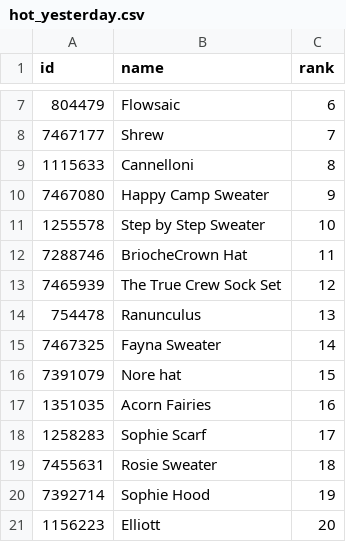
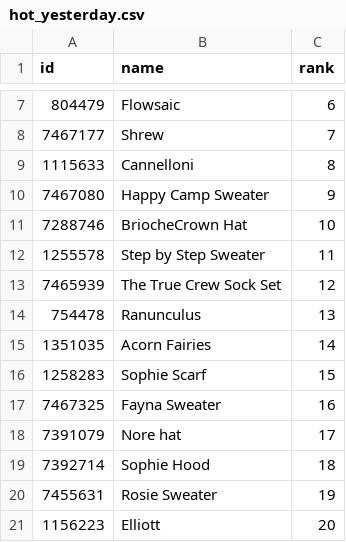
Before and after one commit to alexmcsw/ravelry-table, a CSV file: data/hot_yesterday.csv, drawn as a sheet; only a part is shown, gaps mark what is left out.

```diff
--- a/data/hot_yesterday.csv
+++ b/data/hot_yesterday.csv
@@ -10,12 +10,12 @@
 7467080,"Happy Camp Sweater",9
-1255578,"Step by Step Sweater",10
-7288746,"BriocheCrown Hat",11
+7288746,"BriocheCrown Hat",10
+1255578,"Step by Step Sweater",11
 7465939,"The True Crew Sock Set",12
 754478,"Ranunculus",13
-7467325,"Fayna Sweater",14
-7391079,"Nore hat",15
-1351035,"Acorn Fairies",16
-1258283,"Sophie Scarf",17
-7455631,"Rosie Sweater",18
-7392714,"Sophie Hood",19
+1351035,"Acorn Fairies",14
+1258283,"Sophie Scarf",15
+7467325,"Fayna Sweater",16
+7391079,"Nore hat",17
+7392714,"Sophie Hood",18
+7455631,"Rosie Sweater",19
 1156223,"Elliott",20
```
